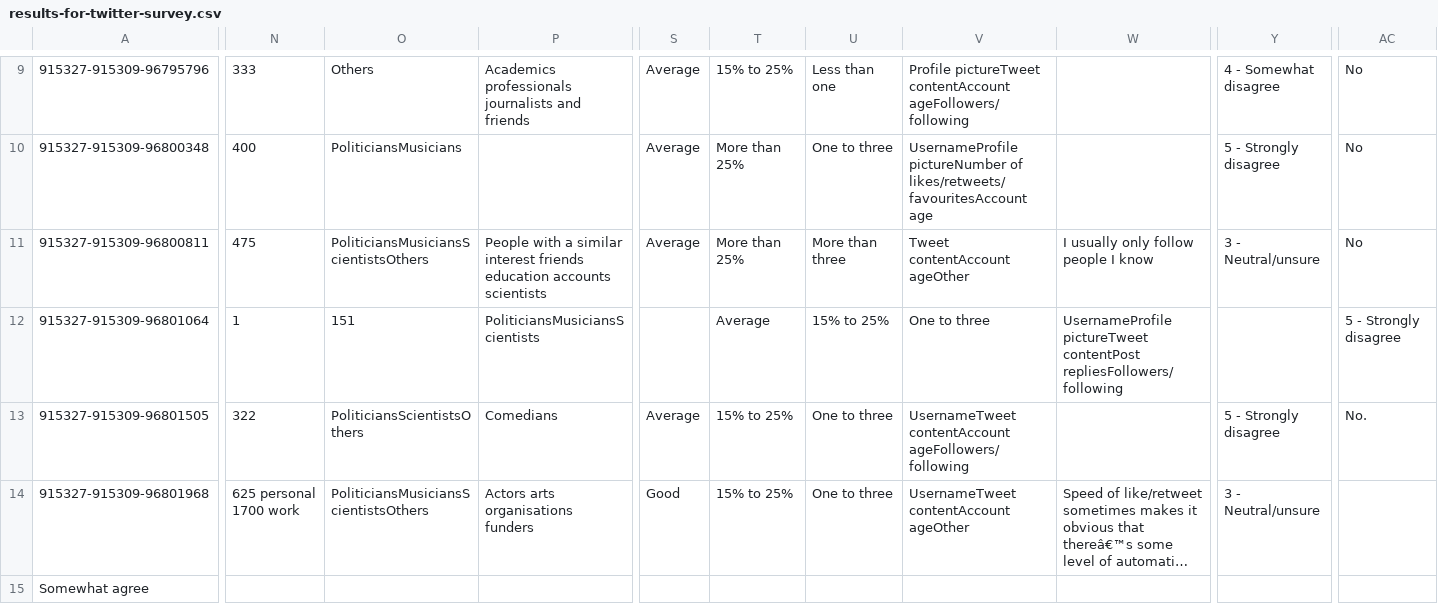
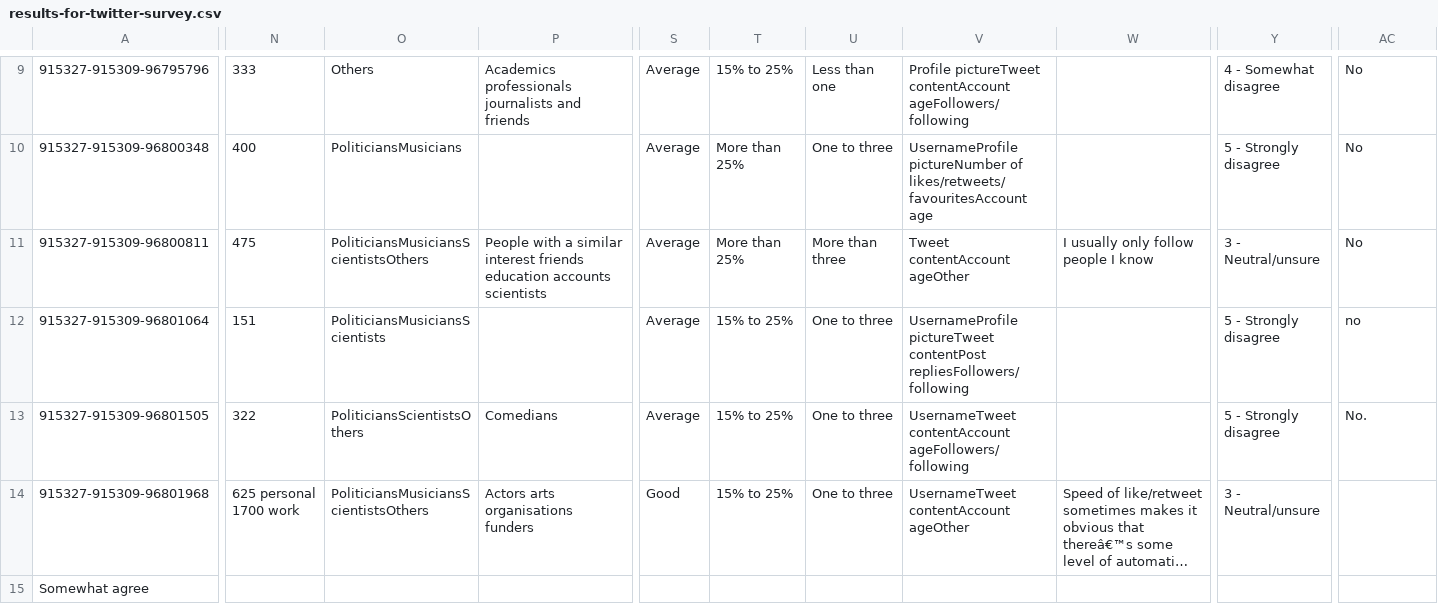
Before and after one commit to 18016472/Dissertation, a CSV file: results-for-twitter-survey.csv, drawn as a sheet; only a part is shown, gaps mark what is left out; long unchanged cells end in …; the diff covers the shown part only; the diff names each change by its address in the sheet, - before the commit and + after, or states it on an @@ line.

Commit message:
Update results-for-twitter-survey.csv

```diff
--- a/results-for-twitter-survey.csv
+++ b/results-for-twitter-survey.csv
-N12: 1
+N12: 151
-O12: 151
+O12: PoliticiansMusiciansScientists
-P12: PoliticiansMusiciansScientists
+P12: (empty)
-S12: (empty)
+S12: Average
-T12: Average
+T12: 15% to 25%
-U12: 15% to 25%
+U12: One to three
-V12: One to three
+V12: UsernameProfile pictureTweet contentPost repliesFollowers/following
-W12: UsernameProfile pictureTweet contentPost repliesFollowers/following
+W12: (empty)
-Y12: (empty)
+Y12: 5 - Strongly disagree
-AC12: 5 - Strongly disagree
+AC12: no
```
Also changed, not shown: 3 edited cells elsewhere in this file.
